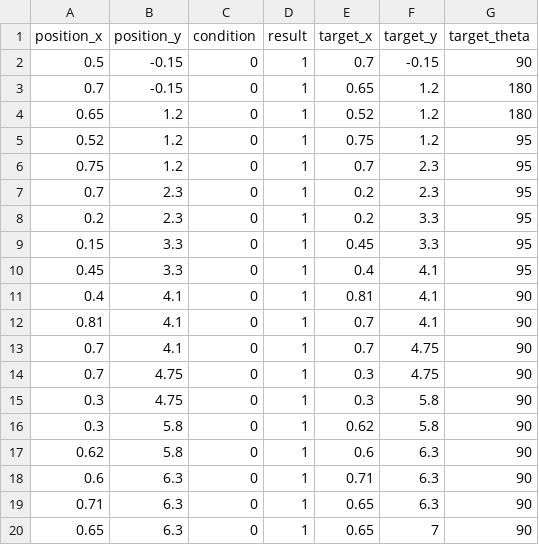
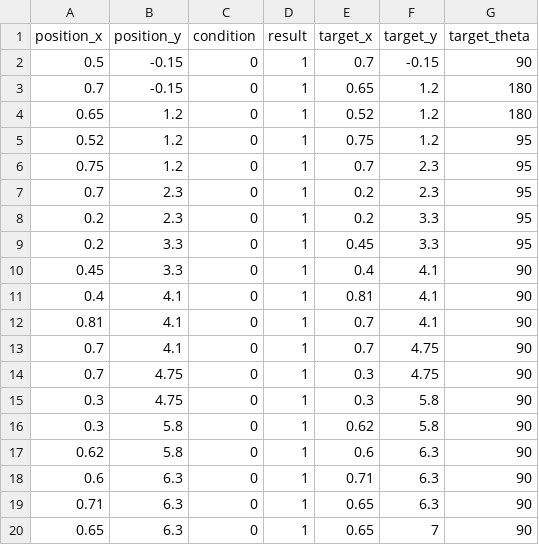
Before and after one commit to HaoYuLiu0725/rpi4_11_ws, a CSV file: src/main_program/include/tokyo2022_script.csv, drawn as a sheet.

Commit message:
Update tokyo2022_script.csv

```diff
--- a/src/main_program/include/tokyo2022_script.csv
+++ b/src/main_program/include/tokyo2022_script.csv
@@ -8,4 +8,4 @@ position_x,position_y,condition,result,target_x,target_y,target_theta
 0.2,2.3,0,1,0.2,3.3,95
-0.15,3.3,0,1,0.45,3.3,95
-0.45,3.3,0,1,0.4,4.1,95
+0.2,3.3,0,1,0.45,3.3,95
+0.45,3.3,0,1,0.4,4.1,90
 0.4,4.1,0,1,0.81,4.1,90
```
